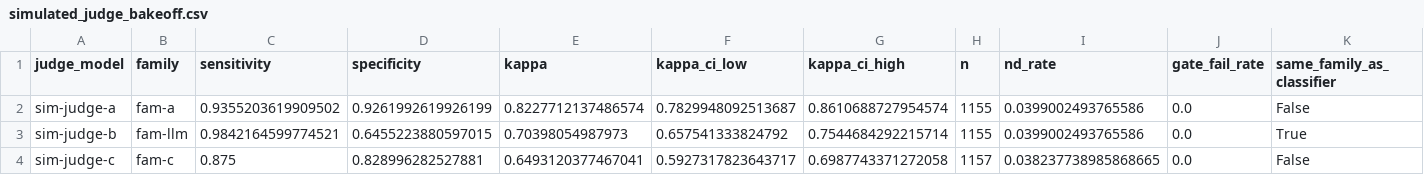
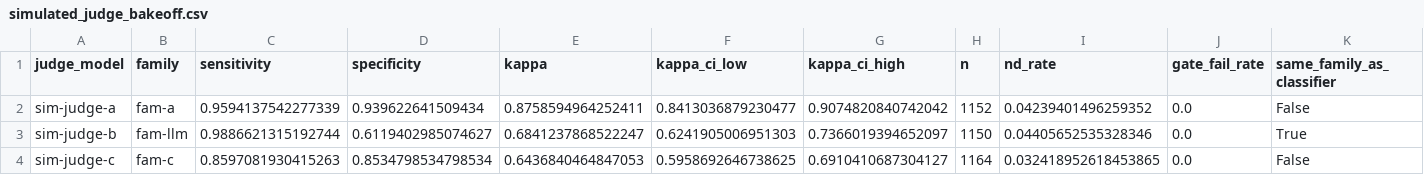
Before and after one commit to Health-Transformation-Lab/health-transformation-lab-nlp, a CSV file: data/corpus/simulated_judge_bakeoff.csv, drawn as a sheet; only a part is shown; the diff names each change by its address in the sheet, - before the commit and + after, or states it on an @@ line.

```diff
--- a/data/corpus/simulated_judge_bakeoff.csv
+++ b/data/corpus/simulated_judge_bakeoff.csv
-C2 (sensitivity): 0.9355203619909502
+C2 (sensitivity): 0.9594137542277339
-D2 (specificity): 0.9261992619926199
+D2 (specificity): 0.939622641509434
-E2 (kappa): 0.8227712137486574
+E2 (kappa): 0.8758594964252411
-F2 (kappa_ci_low): 0.7829948092513687
+F2 (kappa_ci_low): 0.8413036879230477
-G2 (kappa_ci_high): 0.8610688727954574
+G2 (kappa_ci_high): 0.9074820840742042
-H2 (n): 1155
+H2 (n): 1152
-I2 (nd_rate): 0.0399002493765586
+I2 (nd_rate): 0.04239401496259352
-C3 (sensitivity): 0.9842164599774521
+C3 (sensitivity): 0.9886621315192744
-D3 (specificity): 0.6455223880597015
+D3 (specificity): 0.6119402985074627
-E3 (kappa): 0.70398054987973
+E3 (kappa): 0.6841237868522247
-F3 (kappa_ci_low): 0.657541333824792
+F3 (kappa_ci_low): 0.6241905006951303
-G3 (kappa_ci_high): 0.7544684292215714
+G3 (kappa_ci_high): 0.7366019394652097
-H3 (n): 1155
+H3 (n): 1150
-I3 (nd_rate): 0.0399002493765586
+I3 (nd_rate): 0.04405652535328346
-C4 (sensitivity): 0.875
+C4 (sensitivity): 0.8597081930415263
-D4 (specificity): 0.828996282527881
+D4 (specificity): 0.8534798534798534
-E4 (kappa): 0.6493120377467041
+E4 (kappa): 0.6436840464847053
-F4 (kappa_ci_low): 0.5927317823643717
+F4 (kappa_ci_low): 0.5958692646738625
-G4 (kappa_ci_high): 0.6987743371272058
+G4 (kappa_ci_high): 0.6910410687304127
-H4 (n): 1157
+H4 (n): 1164
-I4 (nd_rate): 0.038237738985868665
+I4 (nd_rate): 0.032418952618453865
```
Also changed, not shown: data/corpus/cost_benchmark.csv, data/corpus/simulated_cost_effectiveness.csv, 5 other files.
